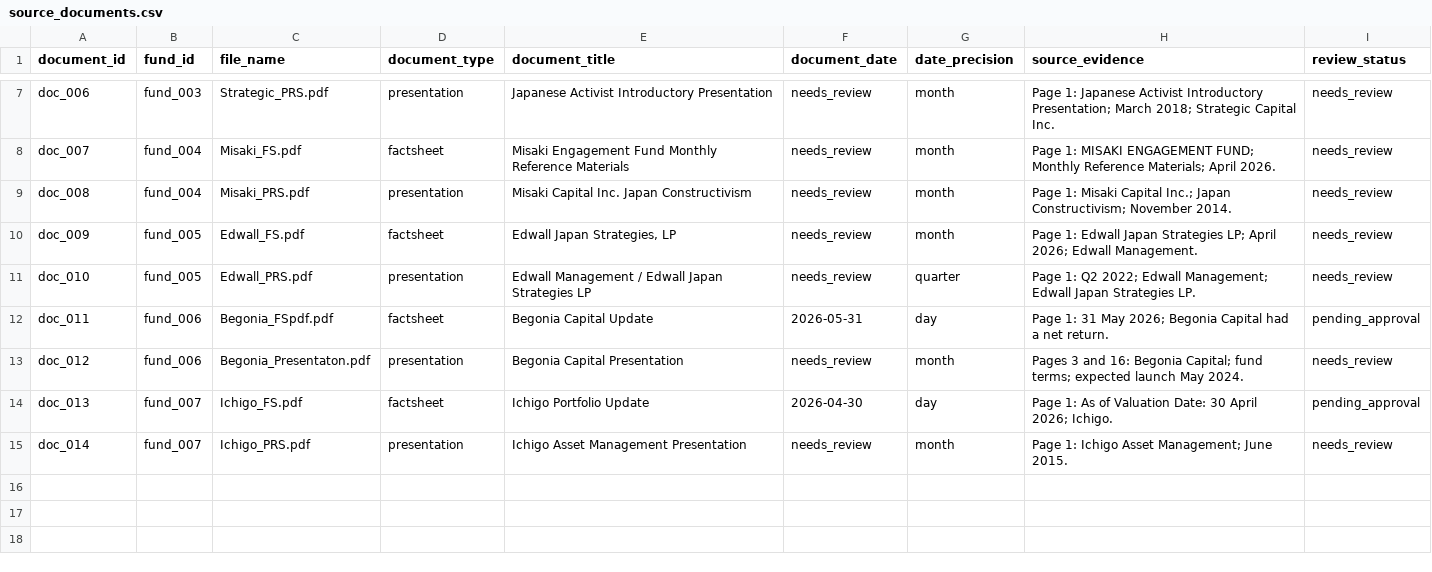
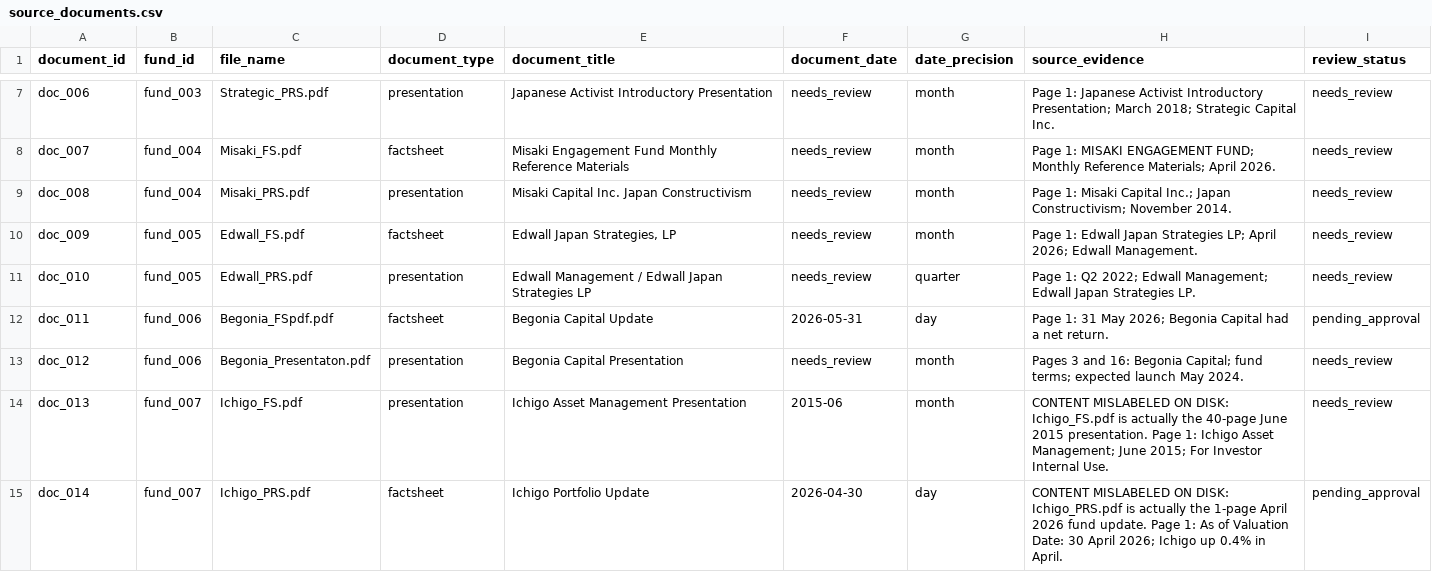
Before and after one commit to cgougov/RIA_ActivistAgent, a CSV file: data/seed/source_documents.csv, drawn as a sheet; only a part is shown, gaps mark what is left out.

```diff
--- a/data/seed/source_documents.csv
+++ b/data/seed/source_documents.csv
@@ -13,3 +13,3 @@ doc_011,fund_006,Begonia_FSpdf.pdf,factsheet,Begonia Capital Update,2026-05-31,d
 doc_012,fund_006,Begonia_Presentaton.pdf,presentation,Begonia Capital Presentation,needs_review,month,"Pages 3 and 16: Begonia Capital; fund terms; expected launch May 2024.",needs_review
-doc_013,fund_007,Ichigo_FS.pdf,factsheet,Ichigo Portfolio Update,2026-04-30,day,"Page 1: As of Valuation Date: 30 April 2026; Ichigo.",pending_approval
-doc_014,fund_007,Ichigo_PRS.pdf,presentation,Ichigo Asset Management Presentation,needs_review,month,"Page 1: Ichigo Asset Management; June 2015.",needs_review
+doc_013,fund_007,Ichigo_FS.pdf,presentation,Ichigo Asset Management Presentation,2015-06,month,"CONTENT MISLABELED ON DISK: Ichigo_FS.pdf is actually the 40-page June 2015 presentation. Page 1: Ichigo Asset Management; June 2015; For Investor Internal Use.",needs_review
+doc_014,fund_007,Ichigo_PRS.pdf,factsheet,Ichigo Portfolio Update,2026-04-30,day,"CONTENT MISLABELED ON DISK: Ichigo_PRS.pdf is actually the 1-page April 2026 fund update. Page 1: As of Valuation Date: 30 April 2026; Ichigo up 0.4% in April.",pending_approval
```
